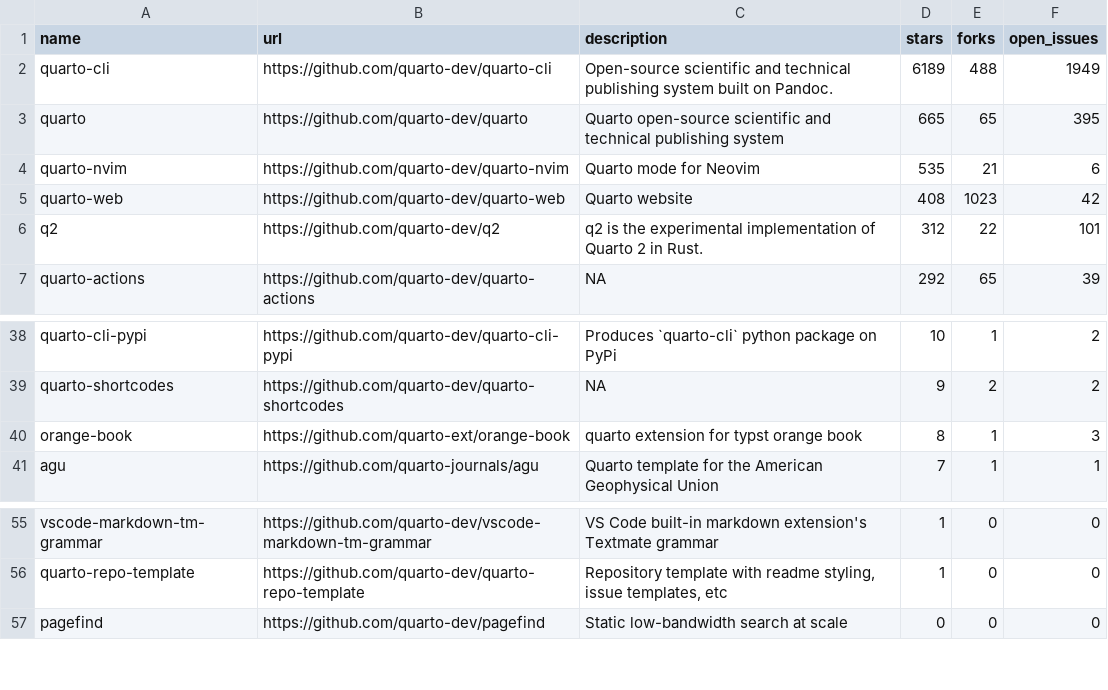
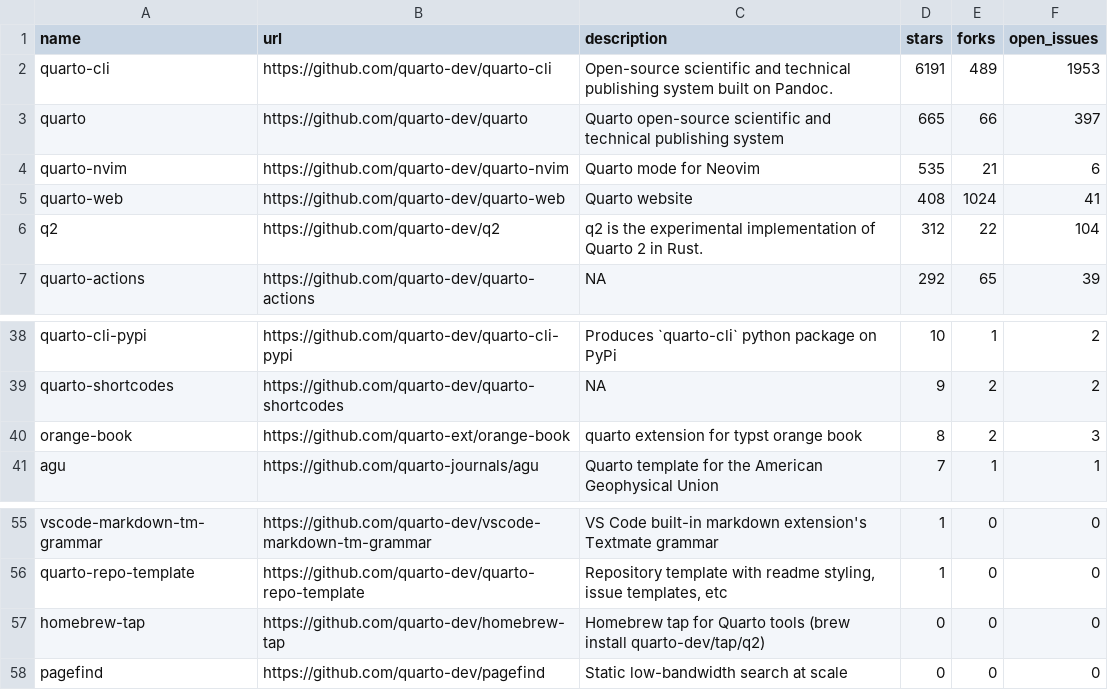
Before and after one commit to mablan/sandbox, a CSV file: 01-monitoring-quarto-repos/quarto_repos.csv, drawn as a sheet; only a part is shown, gaps mark what is left out.

```diff
--- a/01-monitoring-quarto-repos/quarto_repos.csv
+++ b/01-monitoring-quarto-repos/quarto_repos.csv
@@ -1,7 +1,7 @@
 name,url,description,stars,forks,open_issues
-quarto-cli,https://github.com/quarto-dev/quarto-cli,Open-source scientific and technical publishing system built on Pandoc.,6189,488,1949
-quarto,https://github.com/quarto-dev/quarto,Quarto open-source scientific and technical publishing system,665,65,395
+quarto-cli,https://github.com/quarto-dev/quarto-cli,Open-source scientific and technical publishing system built on Pandoc.,6191,489,1953
+quarto,https://github.com/quarto-dev/quarto,Quarto open-source scientific and technical publishing system,665,66,397
 quarto-nvim,https://github.com/quarto-dev/quarto-nvim,Quarto mode for Neovim,535,21,6
-quarto-web,https://github.com/quarto-dev/quarto-web,Quarto website,408,1023,42
-q2,https://github.com/quarto-dev/q2,q2 is the experimental implementation of Quarto 2 in Rust.,312,22,101
+quarto-web,https://github.com/quarto-dev/quarto-web,Quarto website,408,1024,41
+q2,https://github.com/quarto-dev/q2,q2 is the experimental implementation of Quarto 2 in Rust.,312,22,104
 quarto-actions,https://github.com/quarto-dev/quarto-actions,NA,292,65,39
@@ -39,3 +39,3 @@ quarto-cli-pypi,https://github.com/quarto-dev/quarto-cli-pypi,Produces `quarto-c
 quarto-shortcodes,https://github.com/quarto-dev/quarto-shortcodes,NA,9,2,2
-orange-book,https://github.com/quarto-ext/orange-book,quarto extension for typst orange book,8,1,3
+orange-book,https://github.com/quarto-ext/orange-book,quarto extension for typst orange book,8,2,3
 agu,https://github.com/quarto-journals/agu,Quarto template for the American Geophysical Union,7,1,1
@@ -56,2 +56,3 @@ vscode-markdown-tm-grammar,https://github.com/quarto-dev/vscode-markdown-tm-gram
 quarto-repo-template,https://github.com/quarto-dev/quarto-repo-template,"Repository template with readme styling, issue templates, etc",1,0,0
+homebrew-tap,https://github.com/quarto-dev/homebrew-tap,Homebrew tap for Quarto tools (brew install quarto-dev/tap/q2),0,0,0
 pagefind,https://github.com/quarto-dev/pagefind,Static low-bandwidth search at scale,0,0,0
```
Also changed, not shown: 1 other file.
